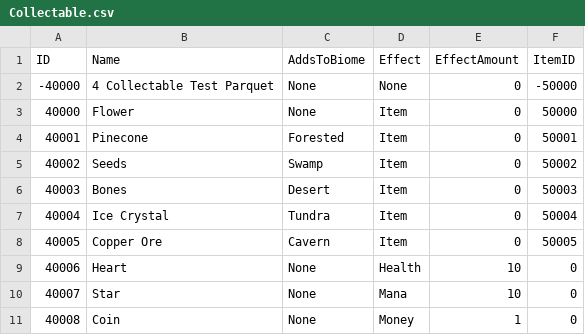
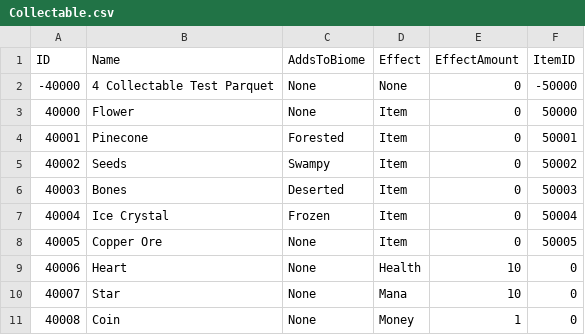
Before and after one commit to mxashlynn/Parquet, a CSV file: Designer/Collectable.csv, drawn as a sheet.

```diff
--- a/Designer/Collectable.csv
+++ b/Designer/Collectable.csv
@@ -4,6 +4,6 @@ ID,Name,AddsToBiome,Effect,EffectAmount,ItemID
 40001,Pinecone,Forested,Item,0,50001
-40002,Seeds,Swamp,Item,0,50002
-40003,Bones,Desert,Item,0,50003
-40004,Ice Crystal,Tundra,Item,0,50004
-40005,Copper Ore,Cavern,Item,0,50005
+40002,Seeds,Swampy,Item,0,50002
+40003,Bones,Deserted,Item,0,50003
+40004,Ice Crystal,Frozen,Item,0,50004
+40005,Copper Ore,None,Item,0,50005
 40006,Heart,None,Health,10,0
```
Also changed, not shown: Designer/Block.csv, Designer/Floor.csv, 1 other file.
